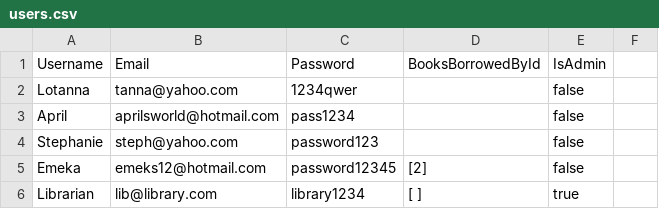
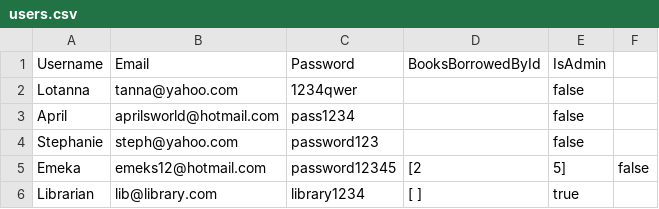
Before and after one commit to Tannababy/library-management-system, a CSV file: src/main/java/com/nology/user/users.csv, drawn as a sheet.

Commit message:
Fix NumberFormatException bug in loadUsers method

```diff
--- a/src/main/java/com/nology/user/users.csv
+++ b/src/main/java/com/nology/user/users.csv
@@ -4,3 +4,3 @@ April,aprilsworld@hotmail.com,pass1234,,false
 Stephanie,steph@yahoo.com,password123,,false
-Emeka,emeks12@hotmail.com,password12345,[2],false
+Emeka,emeks12@hotmail.com,password12345,[2, 5],false
 Librarian,lib@library.com,library1234,[ ],true
```
Also changed, not shown: 2 other files.
